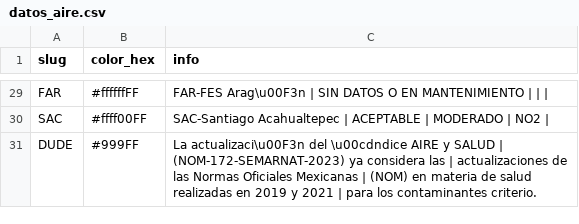
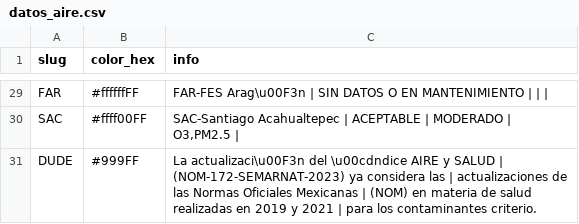
Before and after one commit to josepablo-sur/airecdmx, a CSV file: datos_aire.csv, drawn as a sheet; only a part is shown, gaps mark what is left out; the diff covers the shown part only; the diff names each change by its address in the sheet, - before the commit and + after, or states it on an @@ line.

```diff
--- a/datos_aire.csv
+++ b/datos_aire.csv
-C30 (info): …MODERADO | NO2 |
+C30 (info): …MODERADO | O3,PM2.5 |
```
Also changed, not shown: 25 edited cells elsewhere in this file.
